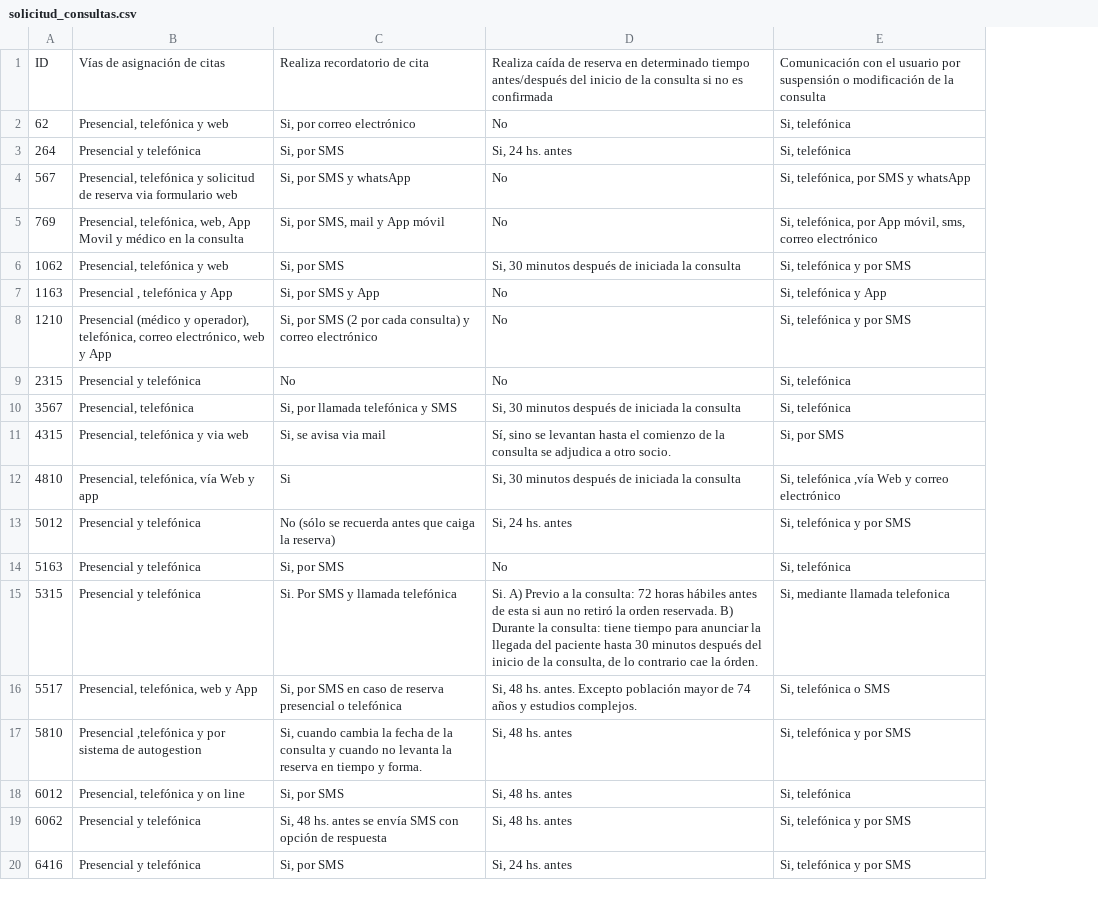
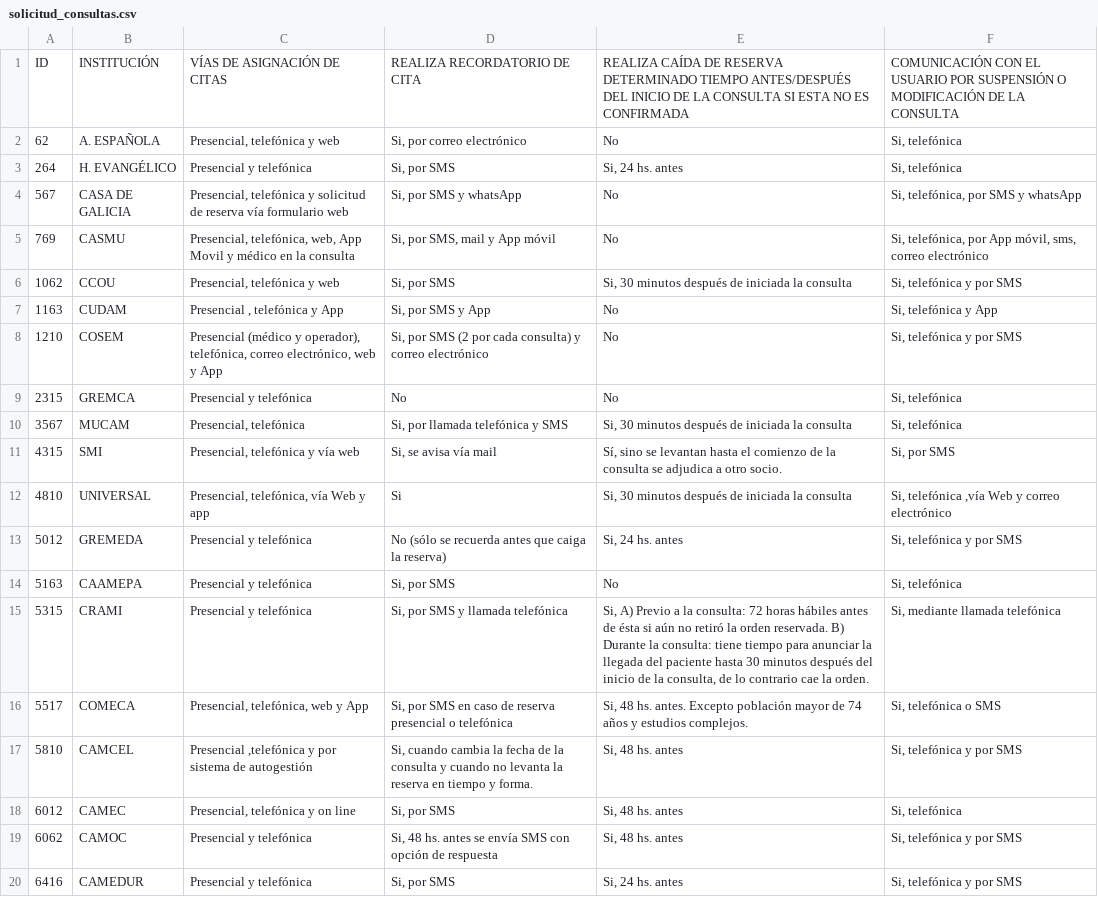
Before and after one commit to datauy/ATuServicio, a CSV file: db/data/2020/solicitud_consultas.csv, drawn as a sheet; only a part is shown; addresses are those after the commit; the diff names each change by its address in the sheet, - before the commit and + after, or states it on an @@ line.

Commit message:
Actualiza datos solicitud consultas Rel: #54

```diff
--- a/db/data/2020/solicitud_consultas.csv
+++ b/db/data/2020/solicitud_consultas.csv
+column B, rows 1-20: INSTITUCIÓN | A. ESPAÑOLA | H. EVANGÉLICO | CASA DE GALICIA | CASMU | CCOU | CUDAM | COSEM | GREMCA | MUCAM | SMI | UNIVERSAL | GREMEDA | CAAMEPA | CRAMI | COMECA | CAMCEL | CAMEC | CAMOC | CAMEDUR
-C1: Vías de asignación de citas
+C1: VÍAS DE ASIGNACIÓN DE CITAS
-D1: Realiza recordatorio de cita
+D1: REALIZA RECORDATORIO DE CITA
-E1: Realiza caída de reserva en determinado tiempo antes/después del inicio de la consulta si no es confirmada
+E1: REALIZA CAÍDA DE RESERVA DETERMINADO TIEMPO ANTES/DESPUÉS DEL INICIO DE LA CONSULTA SI ESTA NO ES CONFIRMADA
-F1: Comunicación con el usuario por suspensión o modificación de la consulta
+F1: COMUNICACIÓN CON EL USUARIO POR SUSPENSIÓN O MODIFICACIÓN DE LA CONSULTA
-C4: …de reserva via formulario web
+C4: …de reserva vía formulario web
-C11: Presencial, telefónica y via web
+C11: Presencial, telefónica y vía web
-D11: Si, se avisa via mail
+D11: Si, se avisa vía mail
-D15: Si. Por SMS y llamada telefónica
+D15: Si, por SMS y llamada telefónica
-E15: Si. A) Previo a la consulta: 72 horas hábiles antes de esta si aun no retiró la orden reservada. B) Durante la consulta: tiene tiempo para anunciar la llegada del paciente hasta 30 minutos después del inicio de la consulta, de lo contrario cae la órden.
+E15: Si, A) Previo a la consulta: 72 horas hábiles antes de ésta si aún no retiró la orden reservada. B) Durante la consulta: tiene tiempo para anunciar la llegada del paciente hasta 30 minutos después del inicio de la consulta, de lo contrario cae la orden.
-F15: Si, mediante llamada telefonica
+F15: Si, mediante llamada telefónica
-C17: …sistema de autogestion
+C17: …sistema de autogestión
```
